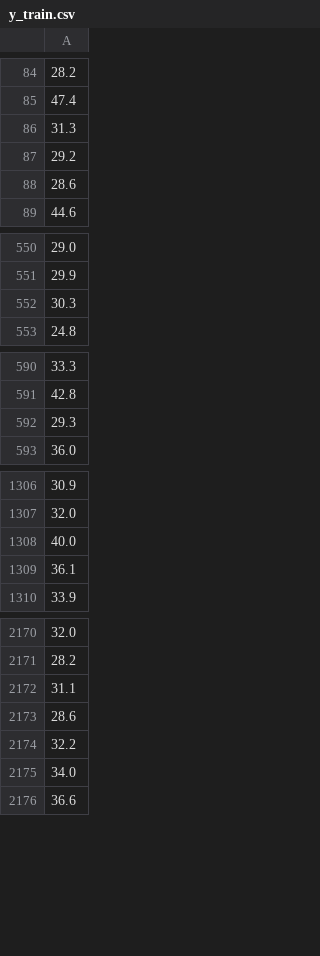
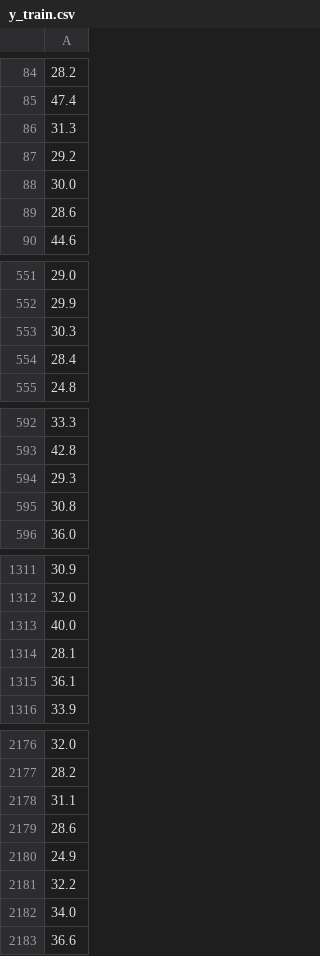
Before and after one commit to ngwalker93/ads599-capstone-hypertension-risk-atlas, a CSV file: data/final/y_train.csv, drawn as a sheet; only a part is shown, gaps mark what is left out; the diff covers the shown part only; the diff names each change by its address in the sheet, - before the commit and + after, or states it on an @@ line.

```diff
--- a/data/final/y_train.csv
+++ b/data/final/y_train.csv
+row 88: 30.0
+row 554: 28.4
+row 595: 30.8
+row 1314: 28.1
+row 2180: 24.9
```
Also changed, not shown: other rows of this file, data/final/X_test.csv, data/final/y_test.csv, 7 other files.
